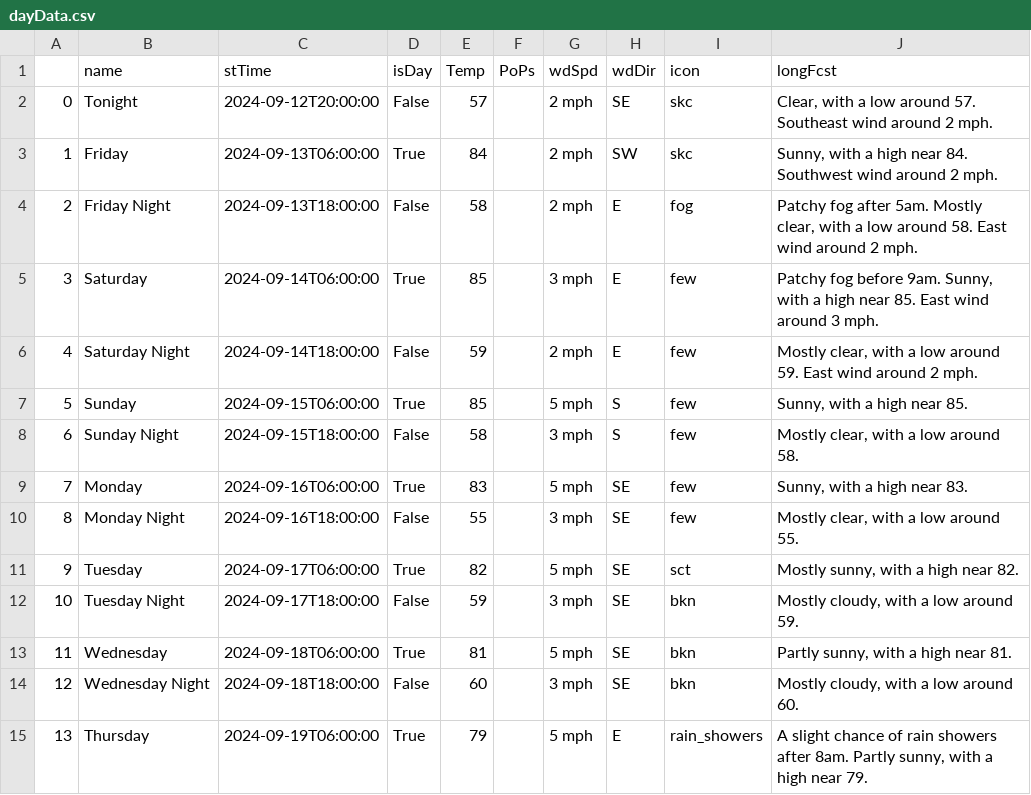
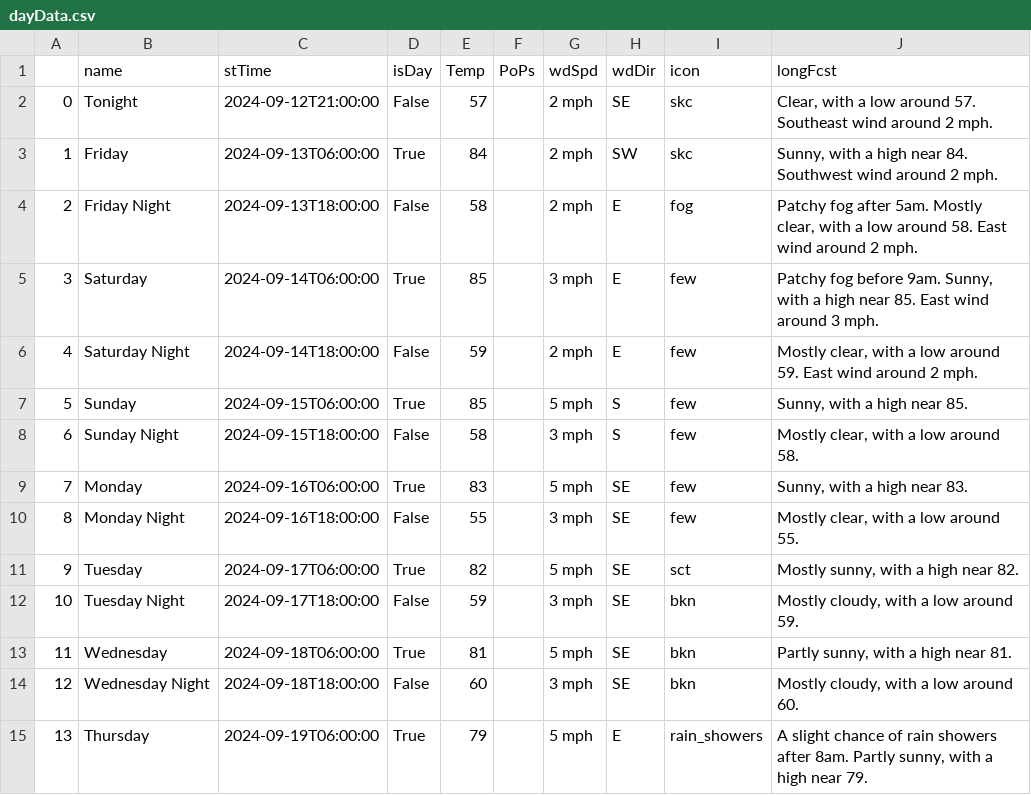
Before and after one commit to avinasharavind/weather-dashboard, a CSV file: static/files/dayData.csv, drawn as a sheet.

```diff
--- a/static/files/dayData.csv
+++ b/static/files/dayData.csv
@@ -1,3 +1,3 @@
 ,name,stTime,isDay,Temp,PoPs,wdSpd,wdDir,icon,longFcst
-0,Tonight,2024-09-12T20:00:00,False,57,,2 mph,SE,skc,"Clear, with a low around 57. Southeast wind around 2 mph."
+0,Tonight,2024-09-12T21:00:00,False,57,,2 mph,SE,skc,"Clear, with a low around 57. Southeast wind around 2 mph."
 1,Friday,2024-09-13T06:00:00,True,84,,2 mph,SW,skc,"Sunny, with a high near 84. Southwest wind around 2 mph."
```
Also changed, not shown: 3 other files.
